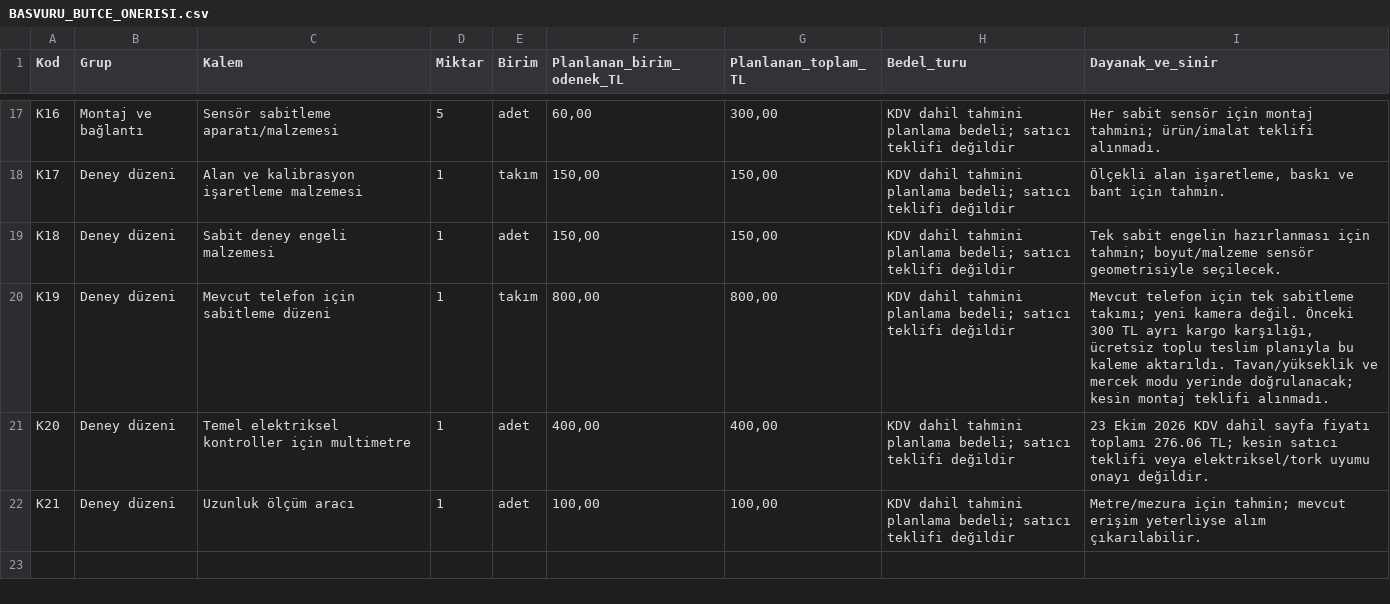
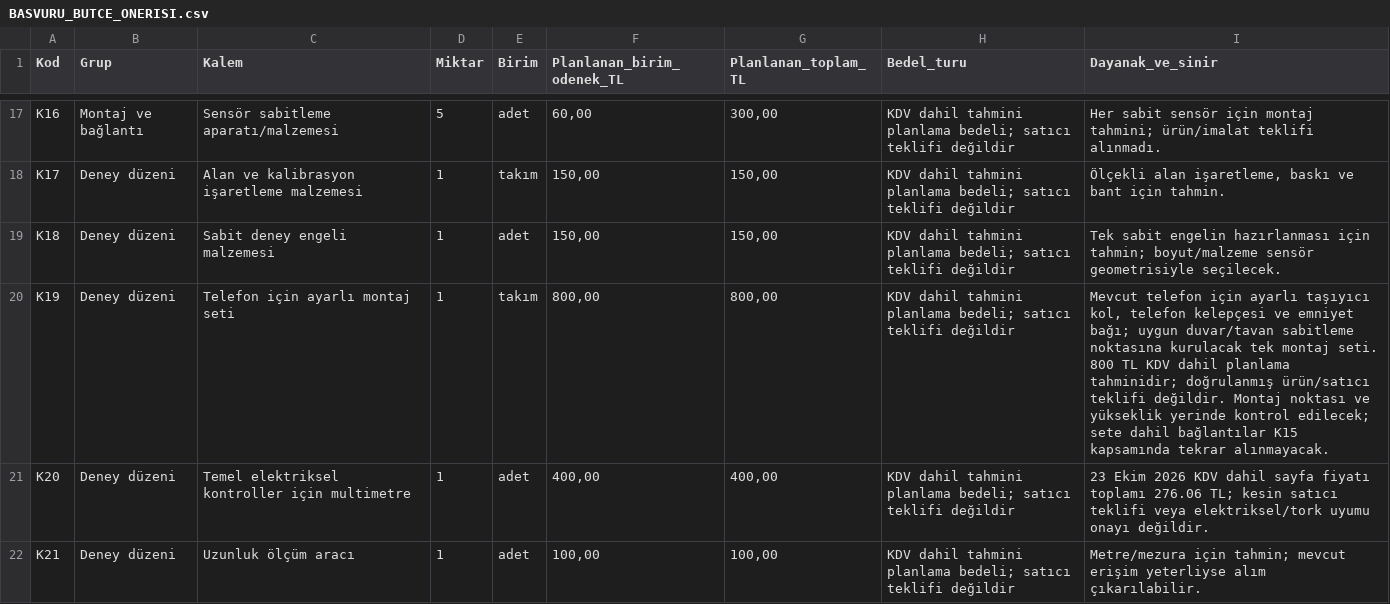
Before and after one commit to ahmet-talha21/Bitirme_Projesi_IKA, a CSV file: docs/2209-A/BASVURU_BUTCE_ONERISI.csv, drawn as a sheet; only a part is shown, gaps mark what is left out.

```diff
--- a/docs/2209-A/BASVURU_BUTCE_ONERISI.csv
+++ b/docs/2209-A/BASVURU_BUTCE_ONERISI.csv
@@ -19,3 +19,3 @@ K17;Deney düzeni;Alan ve kalibrasyon işaretleme malzemesi;1;takım;150,00;150,
 K18;Deney düzeni;Sabit deney engeli malzemesi;1;adet;150,00;150,00;"KDV dahil tahmini planlama bedeli; satıcı teklifi değildir";"Tek sabit engelin hazırlanması için tahmin; boyut/malzeme sensör geometrisiyle seçilecek."
-K19;Deney düzeni;Mevcut telefon için sabitleme düzeni;1;takım;800,00;800,00;"KDV dahil tahmini planlama bedeli; satıcı teklifi değildir";"Mevcut telefon için tek sabitleme takımı; yeni kamera değil. Önceki 300 TL ayrı kargo karşılığı, ücretsiz toplu teslim planıyla bu kaleme aktarıldı. Tavan/yükseklik ve mercek modu yerinde doğrulanacak; kesin montaj teklifi alınmadı."
+K19;Deney düzeni;Telefon için ayarlı montaj seti;1;takım;800,00;800,00;"KDV dahil tahmini planlama bedeli; satıcı teklifi değildir";"Mevcut telefon için ayarlı taşıyıcı kol, telefon kelepçesi ve emniyet bağı; uygun duvar/tavan sabitleme noktasına kurulacak tek montaj seti. 800 TL KDV dahil planlama tahminidir; doğrulanmış ürün/satıcı teklifi değildir. Montaj noktası ve yükseklik yerinde kontrol edilecek; sete dahil bağlantılar K15 kapsamında tekrar alınmayacak."
 K20;Deney düzeni;Temel elektriksel kontroller için multimetre;1;adet;400,00;400,00;"KDV dahil tahmini planlama bedeli; satıcı teklifi değildir";"23 Ekim 2026 KDV dahil sayfa fiyatı toplamı 276.06 TL; kesin satıcı teklifi veya elektriksel/tork uyumu onayı değildir."
```
Also changed, not shown: 16 other files.
